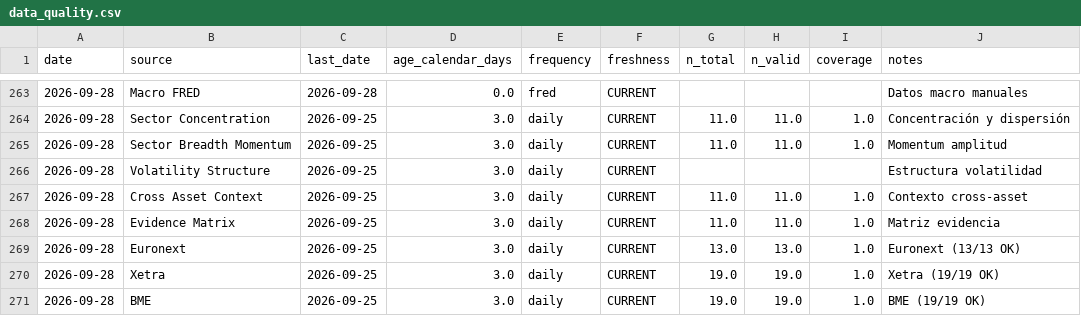
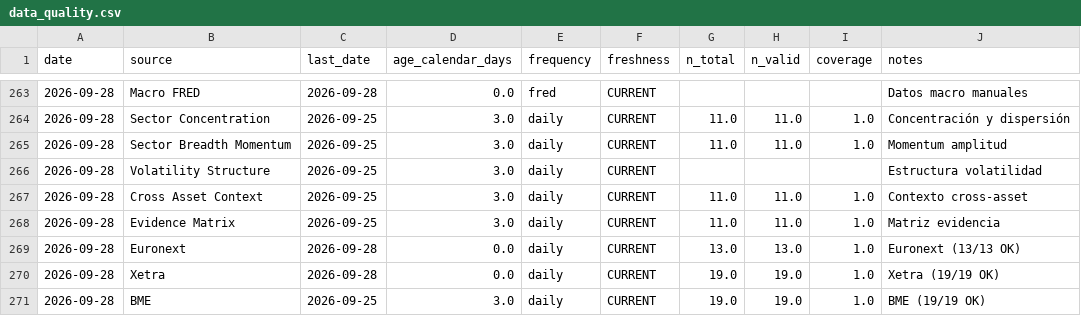
Before and after one commit to bledabladis-png/radar-cazador-silencioso, a CSV file: outputs/history/data_quality.csv, drawn as a sheet; only a part is shown, gaps mark what is left out.

```diff
--- a/outputs/history/data_quality.csv
+++ b/outputs/history/data_quality.csv
@@ -268,4 +268,4 @@ date,source,last_date,age_calendar_days,frequency,freshness,n_total,n_valid,cove
 2026-09-28,Evidence Matrix,2026-09-25,3.0,daily,CURRENT,11.0,11.0,1.0,Matriz evidencia
-2026-09-28,Euronext,2026-09-25,3.0,daily,CURRENT,13.0,13.0,1.0,Euronext (13/13 OK)
-2026-09-28,Xetra,2026-09-25,3.0,daily,CURRENT,19.0,19.0,1.0,Xetra (19/19 OK)
+2026-09-28,Euronext,2026-09-28,0.0,daily,CURRENT,13.0,13.0,1.0,Euronext (13/13 OK)
+2026-09-28,Xetra,2026-09-28,0.0,daily,CURRENT,19.0,19.0,1.0,Xetra (19/19 OK)
 2026-09-28,BME,2026-09-25,3.0,daily,CURRENT,19.0,19.0,1.0,BME (19/19 OK)
```
Also changed, not shown: outputs/history/sector_flow_characteristics.csv, 2 other files.
